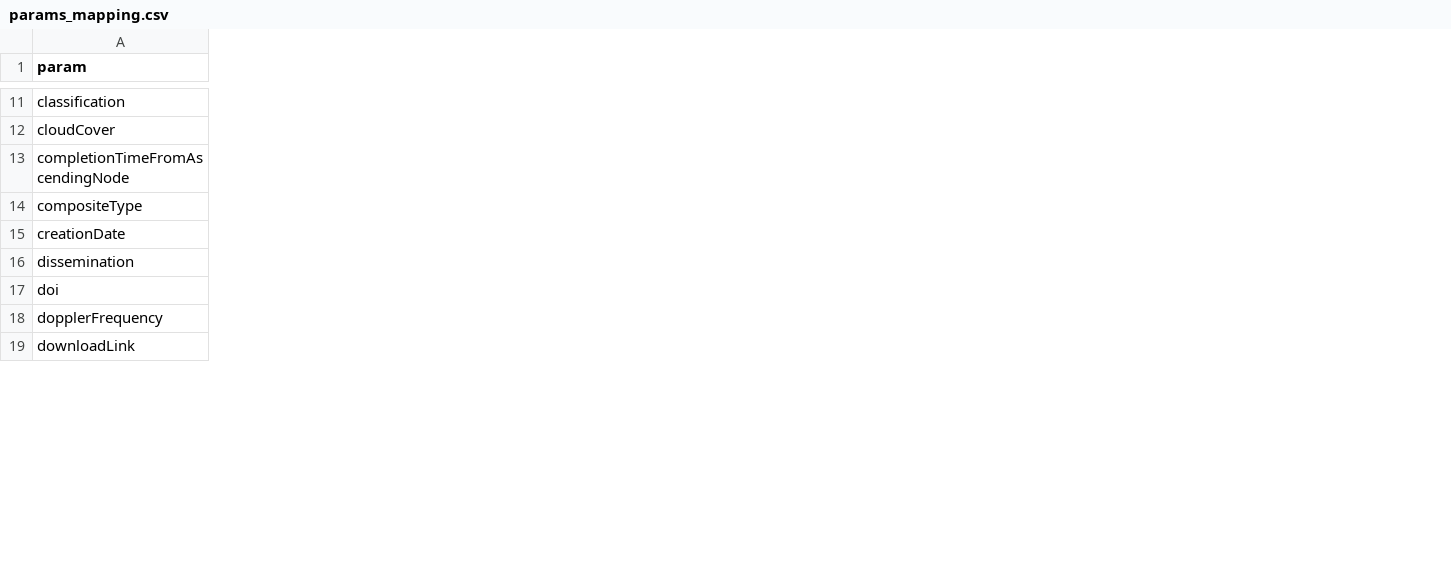
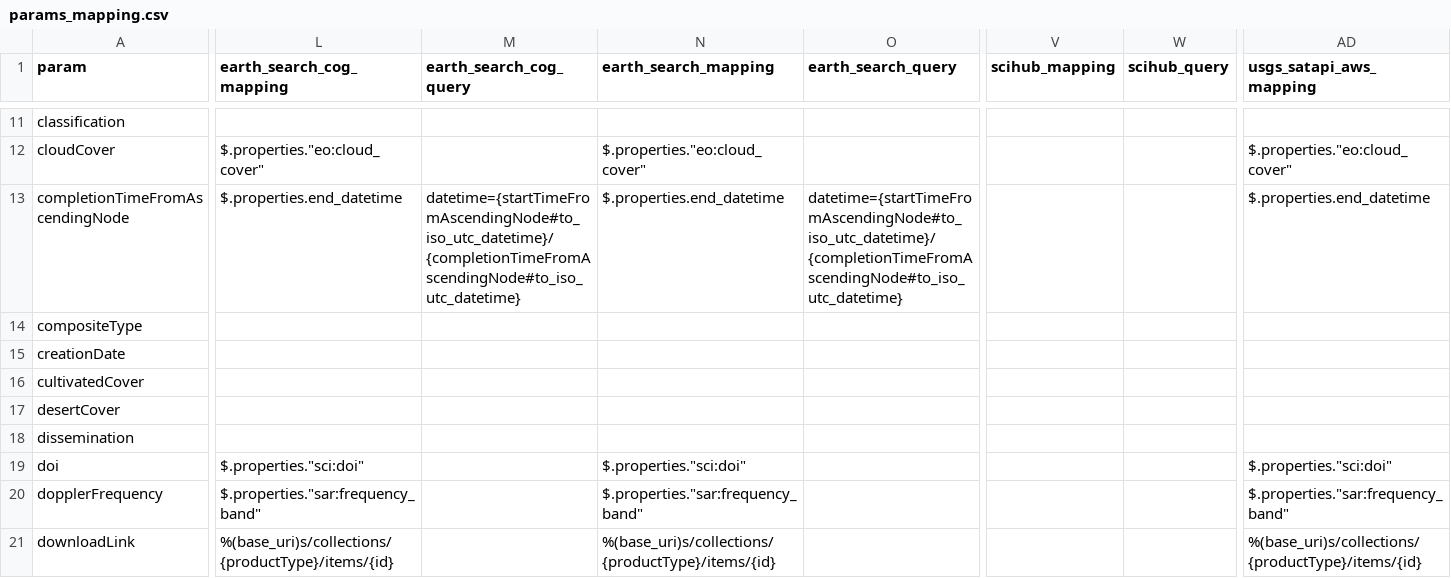
Before and after one commit to CS-SI/eodag, a CSV file: docs/_static/params_mapping.csv, drawn as a sheet; only a part is shown, gaps mark what is left out; rows hold the shown columns only; the diff covers the shown part only; the diff names each change by its address in the sheet, - before the commit and + after, or states it on an @@ line.

Commit message:
docs: params_mapping_to_csv in CI

```diff
--- a/docs/_static/params_mapping.csv
+++ b/docs/_static/params_mapping.csv
+column L (earth_search_cog_mapping), rows 12-13: $.properties."eo:cloud_cover" | $.properties.end_datetime; rows 19-21: $.properties."sci:doi" | $.properties."sar:frequency_band" | %(base_uri)s/collections/{productType}/items/{id}
+column M (earth_search_cog_query), row 13: datetime={startTimeFromAscendingNode#to_iso_utc_datetime}/{completionTimeFromAscendingNode#to_iso_utc_datetime}
+column N (earth_search_mapping), rows 12-13: $.properties."eo:cloud_cover" | $.properties.end_datetime; rows 19-21: $.properties."sci:doi" | $.properties."sar:frequency_band" | %(base_uri)s/collections/{productType}/items/{id}
+column O (earth_search_query), row 13: datetime={startTimeFromAscendingNode#to_iso_utc_datetime}/{completionTimeFromAscendingNode#to_iso_utc_datetime}
+column V (scihub_mapping), empty
+column W (scihub_query), empty
+column AD (usgs_satapi_aws_mapping), rows 12-13: $.properties."eo:cloud_cover" | $.properties.end_datetime; rows 19-21: $.properties."sci:doi" | $.properties."sar:frequency_band" | %(base_uri)s/collections/{productType}/items/{id}
+row 16: cultivatedCover
+row 17: desertCover
```
Also changed, not shown: 15 added rows, 1 removed row, 1 added column and 19 edited cells elsewhere in this file, 1 other file.
